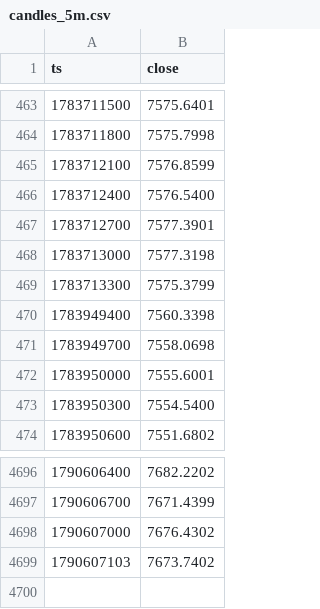
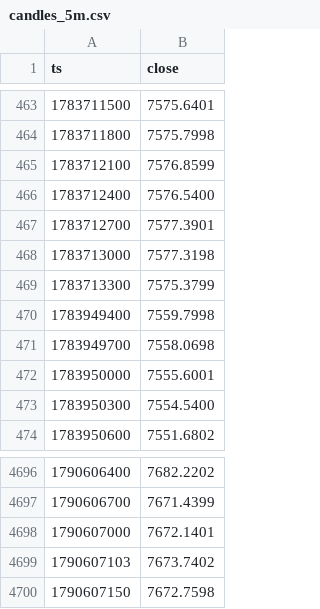
Before and after one commit to tadzikfw-tech/intraday-ema-breakout-demo, a CSV file: data/candles_5m.csv, drawn as a sheet; only a part is shown, gaps mark what is left out.

Commit message:
dane 2026-09-28

```diff
--- a/data/candles_5m.csv
+++ b/data/candles_5m.csv
@@ -469,3 +469,3 @@ ts,close
 1783713300,7575.3799
-1783949400,7560.3398
+1783949400,7559.7998
 1783949700,7558.0698
@@ -4697,3 +4697,4 @@ ts,close
 1790606700,7671.4399
-1790607000,7676.4302
+1790607000,7672.1401
 1790607103,7673.7402
+1790607150,7672.7598
```
